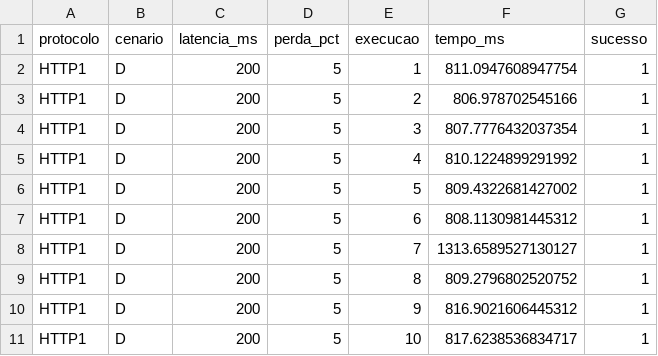
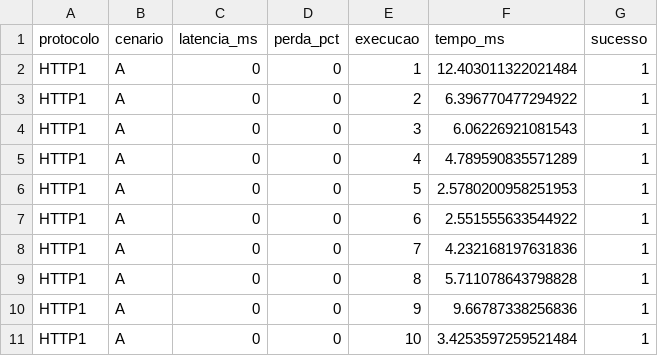
Before and after one commit to Millanus/Trabalho-de-Redes, a CSV file: resultados/resultados_http.csv, drawn as a sheet.

Commit message:
Atualizando tabela de resultados HTTP

```diff
--- a/resultados/resultados_http.csv
+++ b/resultados/resultados_http.csv
@@ -1,11 +1,11 @@
 protocolo,cenario,latencia_ms,perda_pct,execucao,tempo_ms,sucesso
-HTTP1,D,200,5,1,811.0947608947754,1
-HTTP1,D,200,5,2,806.978702545166,1
-HTTP1,D,200,5,3,807.7776432037354,1
-HTTP1,D,200,5,4,810.1224899291992,1
-HTTP1,D,200,5,5,809.4322681427002,1
-HTTP1,D,200,5,6,808.1130981445312,1
-HTTP1,D,200,5,7,1313.6589527130127,1
-HTTP1,D,200,5,8,809.2796802520752,1
-HTTP1,D,200,5,9,816.9021606445312,1
-HTTP1,D,200,5,10,817.6238536834717,1
+HTTP1,A,0,0,1,12.403011322021484,1
+HTTP1,A,0,0,2,6.396770477294922,1
+HTTP1,A,0,0,3,6.06226921081543,1
+HTTP1,A,0,0,4,4.789590835571289,1
+HTTP1,A,0,0,5,2.5780200958251953,1
+HTTP1,A,0,0,6,2.551555633544922,1
+HTTP1,A,0,0,7,4.232168197631836,1
+HTTP1,A,0,0,8,5.711078643798828,1
+HTTP1,A,0,0,9,9.66787338256836,1
+HTTP1,A,0,0,10,3.4253597259521484,1
```
